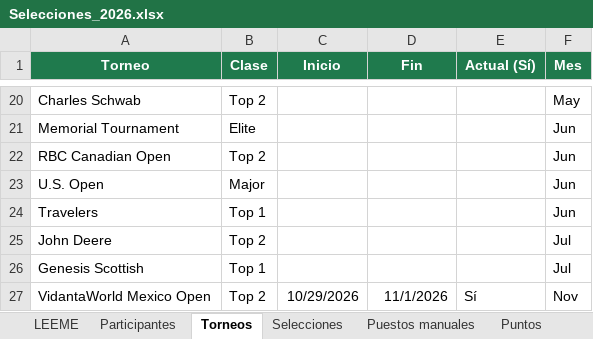
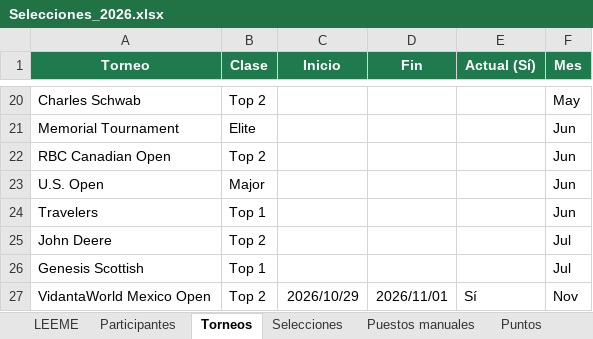
Before and after one commit to infoguzman-svg/Distinguidos_PGATour, an Excel workbook: Selecciones_2026.xlsx, sheet Torneos, drawn as a sheet; only a part is shown, gaps mark what is left out; values as stored, in another font and other column widths than the file's, no borders; the diff names each change by its address in the sheet, - before the commit and + after, or states it on an @@ line.

Commit message:
Nueva Seleccion
ok

```diff
--- a/Selecciones_2026.xlsx (sheet Torneos)
+++ b/Selecciones_2026.xlsx (sheet Torneos)
-C27 (Inicio): 10/29/2026
+C27 (Inicio): 2026/10/29
-D27 (Fin): 11/1/2026
+D27 (Fin): 2026/11/01
```
